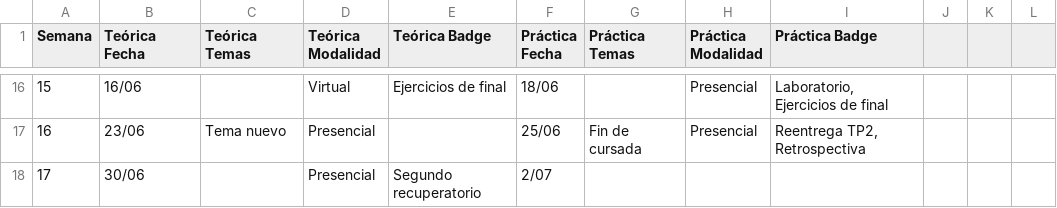
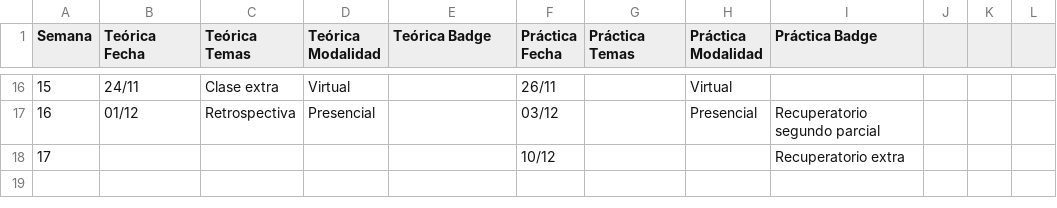
Before and after one commit to fundamendez/nueva-pagina, a CSV file: data/cronograma.csv, drawn as a sheet; only a part is shown, gaps mark what is left out; the diff covers the shown part only.

```diff
--- a/data/cronograma.csv
+++ b/data/cronograma.csv
@@ -58,3 +67,3 @@ Semana,Teórica Fecha,Teórica Temas,Teórica Modalidad,Teórica Badge,Práctica
-15,16/06,,Virtual,Ejercicios de final,18/06,,Presencial,"Laboratorio, Ejercicios de final",,,
-16,23/06,Tema nuevo,Presencial,,25/06,Fin de cursada,Presencial,"Reentrega TP2, Retrospectiva",,,
-17,30/06,,Presencial,Segundo recuperatorio,2/07,,,,,,
+15,24/11,Clase extra,Virtual,,26/11,,Virtual,
+16,01/12,Retrospectiva,Presencial,,03/12,,Presencial,Recuperatorio segundo parcial
+17,,,,,10/12,,,Recuperatorio extra
```
Also changed, not shown: 87 edited cells elsewhere in this file.
